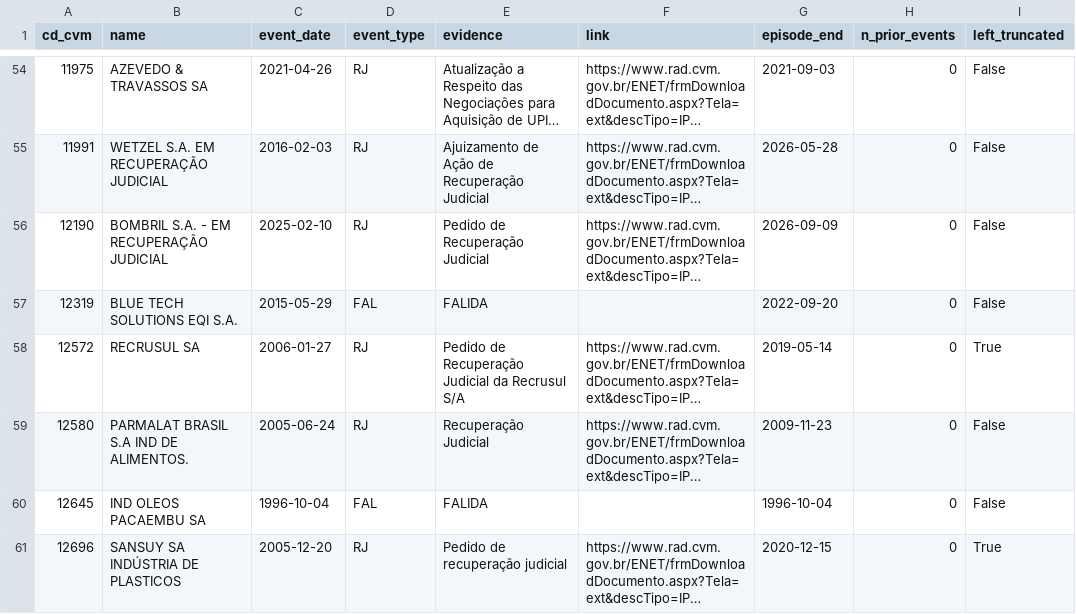
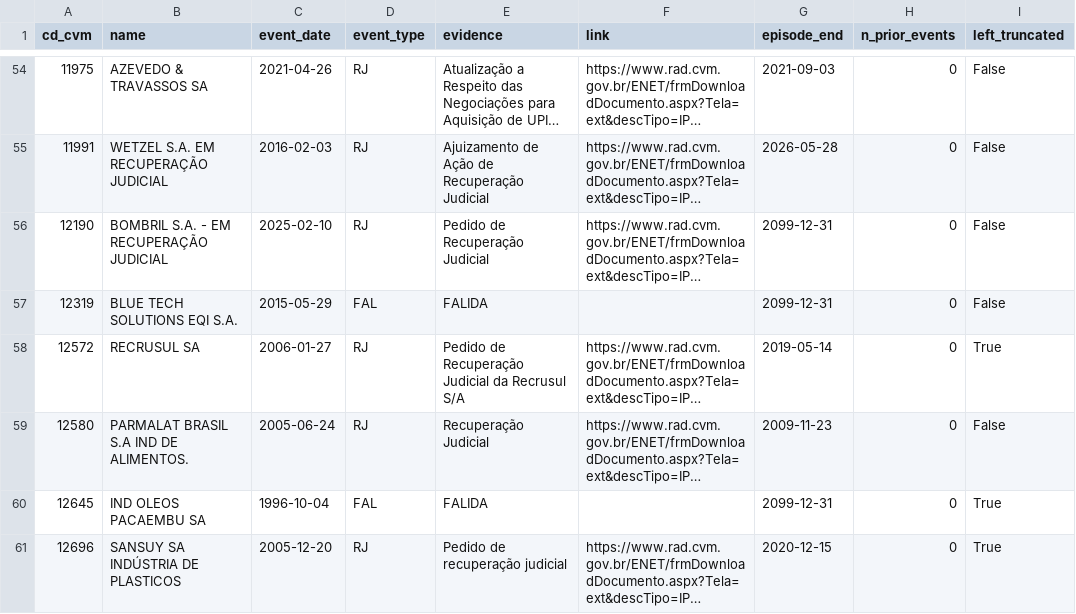
Before and after one commit to rhozon/corporate-credit-early-warning, a CSV file: data/events_draft.csv, drawn as a sheet; only a part is shown, gaps mark what is left out; long unchanged cells end in …; the diff covers the shown part only; the diff names each change by its address in the sheet, - before the commit and + after, or states it on an @@ line.

```diff
--- a/data/events_draft.csv
+++ b/data/events_draft.csv
-G56 (episode_end): 2026-09-09
+G56 (episode_end): 2099-12-31
-G57 (episode_end): 2022-09-20
+G57 (episode_end): 2099-12-31
-G60 (episode_end): 1996-10-04
+G60 (episode_end): 2099-12-31
-I60 (left_truncated): False
+I60 (left_truncated): True
```
Also changed, not shown: 1 removed row and 73 edited cells elsewhere in this file, data/events_reviewed.csv, results/test_delong.csv, 17 other files.
